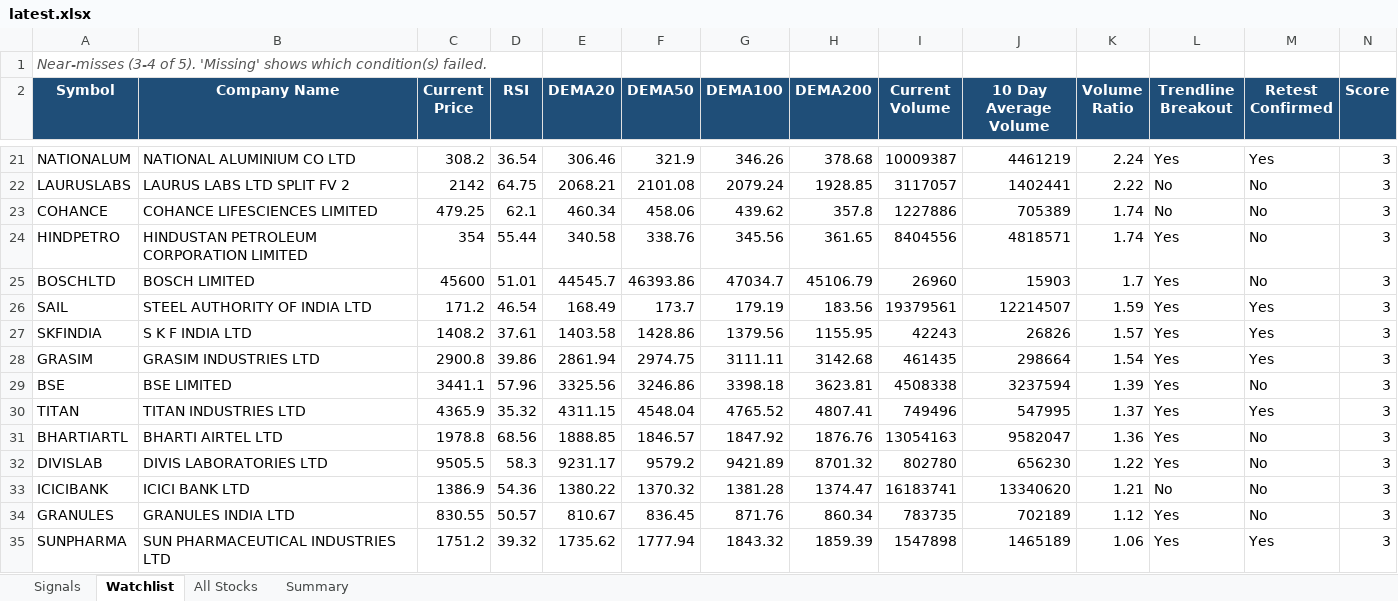
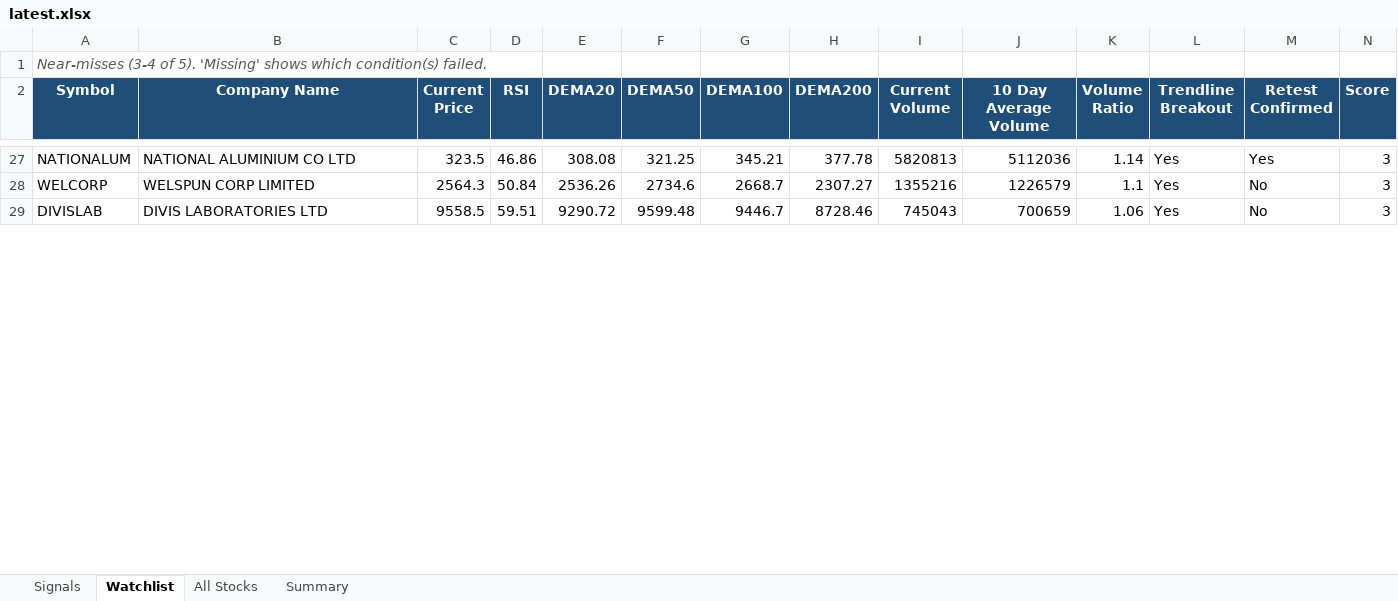
Before and after one commit to atharvagrawal28/breakout-scanner, an Excel workbook: results/latest.xlsx, sheet Watchlist, drawn as a sheet; only a part is shown, gaps mark what is left out; values as stored, in another font and other column widths than the file's, no borders; removed rows and columns are numbered as before the commit, all else as after; rows hold the shown columns only; the diff covers the shown part only; the diff names each change by its address in the sheet, - before the commit and + after, or states it on an @@ line.

```diff
--- a/results/latest.xlsx (sheet Watchlist)
+++ b/results/latest.xlsx (sheet Watchlist)
-C27 (Current Price): 308.2
+C27 (Current Price): 323.5
-D27 (RSI): 36.54
+D27 (RSI): 46.86
-E27 (DEMA20): 306.46
+E27 (DEMA20): 308.08
-F27 (DEMA50): 321.9
+F27 (DEMA50): 321.25
-G27 (DEMA100): 346.26
+G27 (DEMA100): 345.21
-H27 (DEMA200): 378.68
+H27 (DEMA200): 377.78
-I27 (Current Volume): 10009387
+I27 (Current Volume): 5820813
-J27 (10 Day Average Volume): 4461219
+J27 (10 Day Average Volume): 5112036
-K27 (Volume Ratio): 2.24
+K27 (Volume Ratio): 1.14
-row 22: LAURUSLABS | LAURUS LABS LTD SPLIT FV 2 | 2142 | 64.75 | 2068.21 | 2101.08 | 2079.24 | 1928.85 | 3117057 | 1402441 | 2.22 | No | No | 3
-row 23: COHANCE | COHANCE LIFESCIENCES LIMITED | 479.25 | 62.1 | 460.34 | 458.06 | 439.62 | 357.8 | 1227886 | 705389 | 1.74 | No | No | 3
-row 24: HINDPETRO | HINDUSTAN PETROLEUM CORPORATION LIMITED | 354 | 55.44 | 340.58 | 338.76 | 345.56 | 361.65 | 8404556 | 4818571 | 1.74 | Yes | No | 3
-row 25: BOSCHLTD | BOSCH LIMITED | 45600 | 51.01 | 44545.7 | 46393.86 | 47034.7 | 45106.79 | 26960 | 15903 | 1.7 | Yes | No | 3
-row 26: SAIL | STEEL AUTHORITY OF INDIA LTD | 171.2 | 46.54 | 168.49 | 173.7 | 179.19 | 183.56 | 19379561 | 12214507 | 1.59 | Yes | Yes | 3
-row 27: SKFINDIA | S K F INDIA LTD | 1408.2 | 37.61 | 1403.58 | 1428.86 | 1379.56 | 1155.95 | 42243 | 26826 | 1.57 | Yes | Yes | 3
-row 28: GRASIM | GRASIM INDUSTRIES LTD | 2900.8 | 39.86 | 2861.94 | 2974.75 | 3111.11 | 3142.68 | 461435 | 298664 | 1.54 | Yes | Yes | 3
-row 29: BSE | BSE LIMITED | 3441.1 | 57.96 | 3325.56 | 3246.86 | 3398.18 | 3623.81 | 4508338 | 3237594 | 1.39 | Yes | No | 3
-row 30: TITAN | TITAN INDUSTRIES LTD | 4365.9 | 35.32 | 4311.15 | 4548.04 | 4765.52 | 4807.41 | 749496 | 547995 | 1.37 | Yes | Yes | 3
-row 31: BHARTIARTL | BHARTI AIRTEL LTD | 1978.8 | 68.56 | 1888.85 | 1846.57 | 1847.92 | 1876.76 | 13054163 | 9582047 | 1.36 | Yes | No | 3
+row 28: WELCORP | WELSPUN CORP LIMITED | 2564.3 | 50.84 | 2536.26 | 2734.6 | 2668.7 | 2307.27 | 1355216 | 1226579 | 1.1 | Yes | No | 3
-C29 (Current Price): 9505.5
+C29 (Current Price): 9558.5
-D29 (RSI): 58.3
+D29 (RSI): 59.51
-E29 (DEMA20): 9231.17
+E29 (DEMA20): 9290.72
-F29 (DEMA50): 9579.2
+F29 (DEMA50): 9599.48
-G29 (DEMA100): 9421.89
+G29 (DEMA100): 9446.7
-H29 (DEMA200): 8701.32
+H29 (DEMA200): 8728.46
-I29 (Current Volume): 802780
+I29 (Current Volume): 745043
-J29 (10 Day Average Volume): 656230
+J29 (10 Day Average Volume): 700659
-K29 (Volume Ratio): 1.22
+K29 (Volume Ratio): 1.06
-row 33: ICICIBANK | ICICI BANK LTD | 1386.9 | 54.36 | 1380.22 | 1370.32 | 1381.28 | 1374.47 | 16183741 | 13340620 | 1.21 | No | No | 3
-row 34: GRANULES | GRANULES INDIA LTD | 830.55 | 50.57 | 810.67 | 836.45 | 871.76 | 860.34 | 783735 | 702189 | 1.12 | Yes | No | 3
-row 35: SUNPHARMA | SUN PHARMACEUTICAL INDUSTRIES LTD | 1751.2 | 39.32 | 1735.62 | 1777.94 | 1843.32 | 1859.39 | 1547898 | 1465189 | 1.06 | Yes | Yes | 3
```
Also changed, not shown: 37 added rows, 25 removed rows and 54 edited cells elsewhere in this sheet, sheet All Stocks, sheet Signals, sheet Summary, 4 other files.
